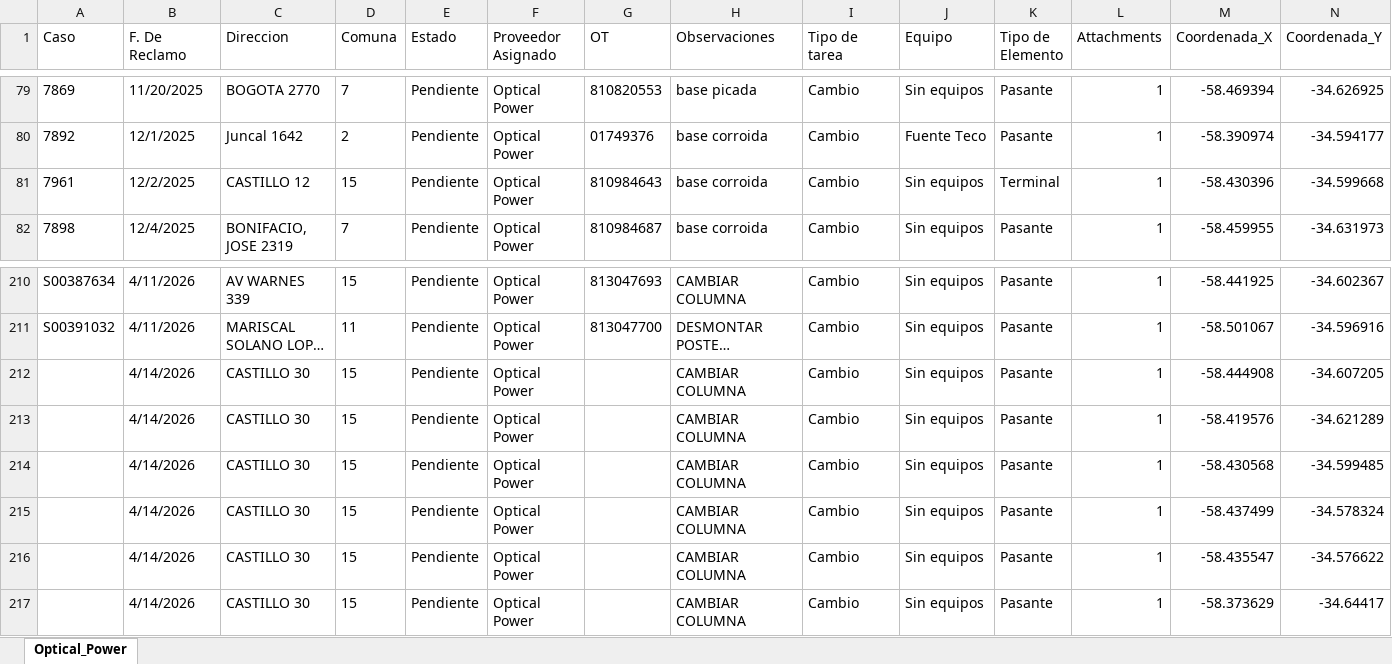
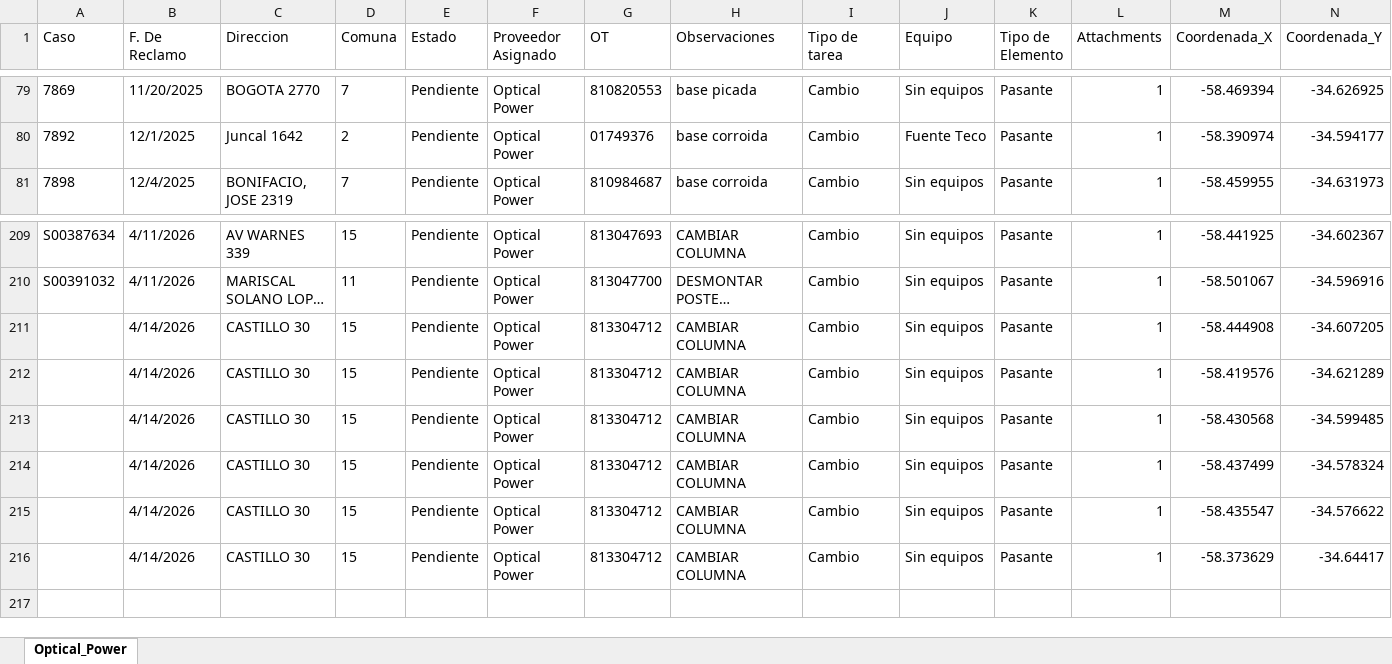
Before and after one commit to gestiondereclamosteco/opticalpower, an Excel workbook: mapa_interactivo_Optical_Power.xlsx, sheet Optical_Power, drawn as a sheet; only a part is shown, gaps mark what is left out; long unchanged cells end in …; values as stored, in another font and other column widths than the file's, no borders; removed rows and columns are numbered as before the commit, all else as after; rows hold the shown columns only; the diff names each change by its address in the sheet, - before the commit and + after, or states it on an @@ line.

Commit message:
Actualizacion automatica del mapa (2026-05-02 11:07:22)

```diff
--- a/mapa_interactivo_Optical_Power.xlsx (sheet Optical_Power)
+++ b/mapa_interactivo_Optical_Power.xlsx (sheet Optical_Power)
-row 81: 7961 | 12/2/2025 | CASTILLO 12 | 15 | Pendiente | Optical Power | 810984643 | base corroida | Cambio | Sin equipos | Terminal | 1 | -58.430396 | -34.599668
-G211:G216 (OT): (empty)
+G211:G216 (OT): 813304712
```
Also changed, not shown: 1 other file.
